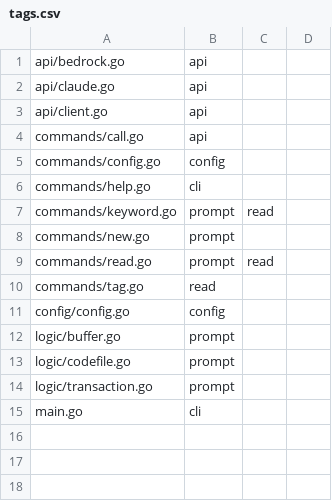
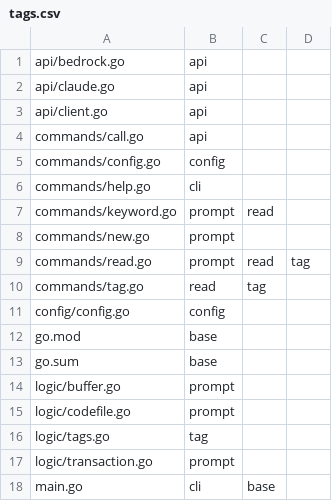
Before and after one commit to agabor/yact, a CSV file: .yact/tags.csv, drawn as a sheet.

```diff
--- a/.yact/tags.csv
+++ b/.yact/tags.csv
@@ -8,8 +8,11 @@ commands/keyword.go,prompt,read
 commands/new.go,prompt
-commands/read.go,prompt,read
-commands/tag.go,read
+commands/read.go,prompt,read,tag
+commands/tag.go,read,tag
 config/config.go,config
+go.mod,base
+go.sum,base
 logic/buffer.go,prompt
 logic/codefile.go,prompt
+logic/tags.go,tag
 logic/transaction.go,prompt
-main.go,cli
+main.go,cli,base
```
Also changed, not shown: 4 other files.
